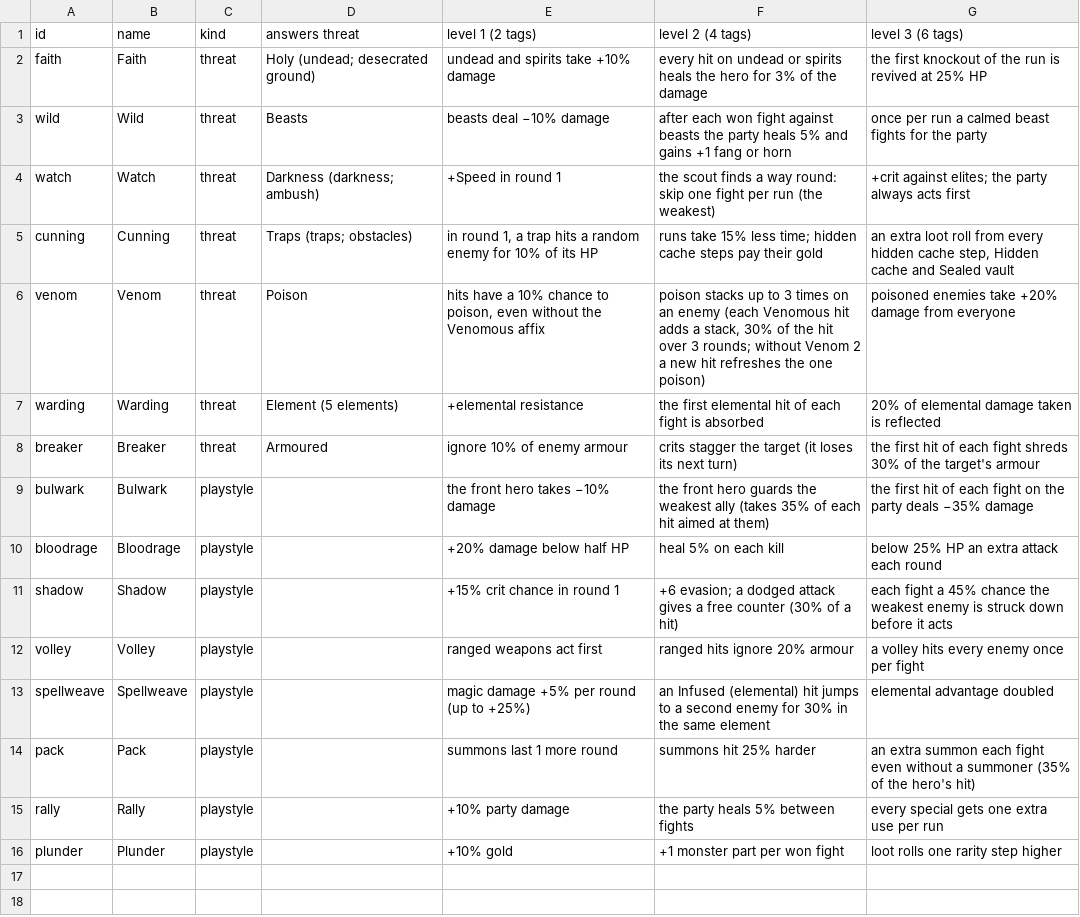
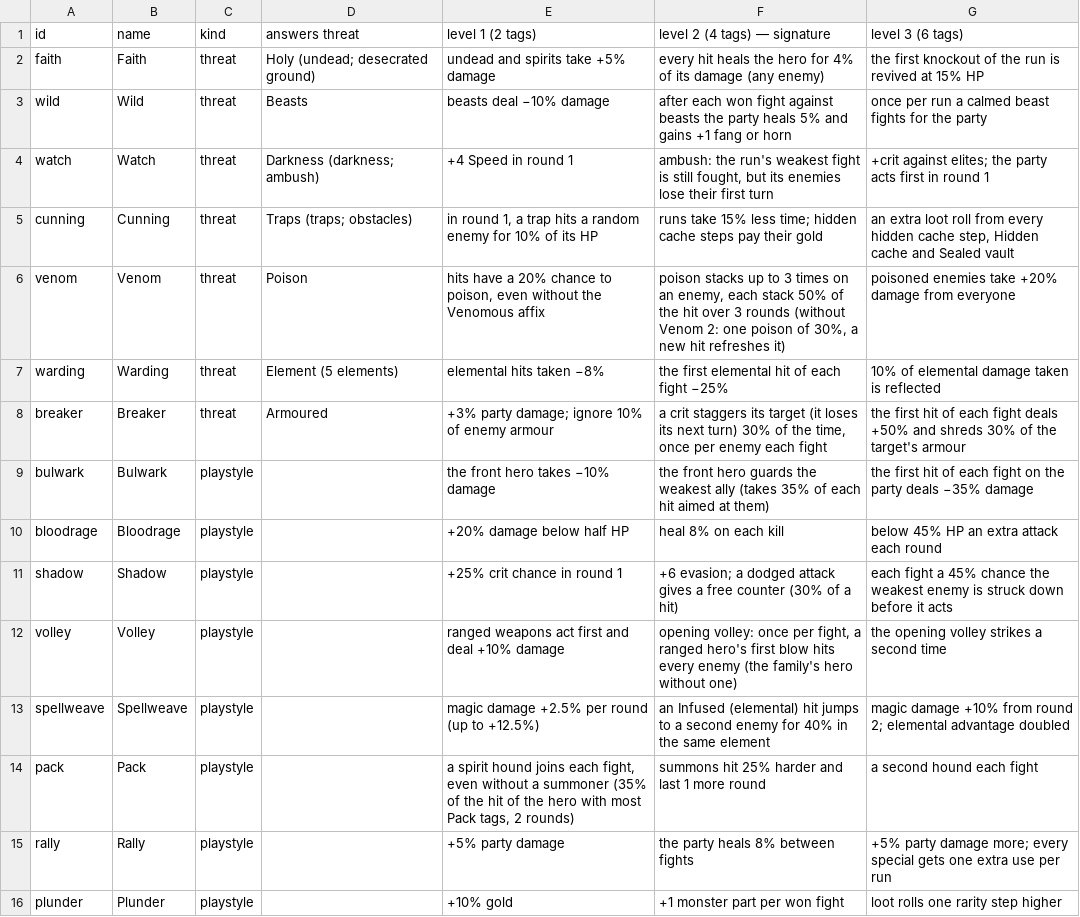
Before and after one commit to BarryWype/pocket-quartermaster, a CSV file: doc/design/families/families.csv, drawn as a sheet.

Commit message:
Families you can feel: each family's level 2 is its signature (marked in the family sheet); Volley (ranged +10%, an opening volley that strikes twice at level 3), Pack (a spirit hound from level 1 for any party, a second at 3), Faith (+5% vs undead, a heal on every hit, the revive at 15%), Breaker (+3% damage, a capped stagger, a heavy first hit), Warding, Rally, Spellweave and Bloodrage reworked; Watch ambushes the weakest fight instead of skipping it; Venom poisons on 20% of hits and stacks at 50%. Family focus teams are the fitted party with the family's class swapped in, measured at levels 1-3 per tier (threat families on their own foes), with one cap over all tiers, a spike check and a level 3 firing check. Tier 3: Dwarfhold first and not elemental, Storm Ridge second; elemental foes at tiers 3 and 5 trade damage for HP (bosses don't); the tier 2 boss's first clear gives an elemental stone. Dressing skips spares without a sought family tag (same choices, faster sim); the stale class affinity table is gone. Enemy strength refitted at 400 runs

```diff
--- a/doc/design/families/families.csv
+++ b/doc/design/families/families.csv
@@ -1,16 +1,16 @@
-id,name,kind,answers threat,level 1 (2 tags),level 2 (4 tags),level 3 (6 tags)
-faith,Faith,threat,Holy (undead; desecrated ground),undead and spirits take +10% damage,every hit on undead or spirits heals the hero for 3% of the damage,the first knockout of the run is revived at 25% HP
+id,name,kind,answers threat,level 1 (2 tags),level 2 (4 tags) — signature,level 3 (6 tags)
+faith,Faith,threat,Holy (undead; desecrated ground),undead and spirits take +5% damage,every hit heals the hero for 4% of its damage (any enemy),the first knockout of the run is revived at 15% HP
 wild,Wild,threat,Beasts,beasts deal −10% damage,after each won fight against beasts the party heals 5% and gains +1 fang or horn,once per run a calmed beast fights for the party
-watch,Watch,threat,Darkness (darkness; ambush),+Speed in round 1,the scout finds a way round: skip one fight per run (the weakest),+crit against elites; the party always acts first
+watch,Watch,threat,Darkness (darkness; ambush),+4 Speed in round 1,"ambush: the run's weakest fight is still fought, but its enemies lose their first turn","+crit against elites; the party acts first in round 1"
 cunning,Cunning,threat,Traps (traps; obstacles),"in round 1, a trap hits a random enemy for 10% of its HP",runs take 15% less time; hidden cache steps pay their gold,"an extra loot roll from every hidden cache step, Hidden cache and Sealed vault"
-venom,Venom,threat,Poison,"hits have a 10% chance to poison, even without the Venomous affix","poison stacks up to 3 times on an enemy (each Venomous hit adds a stack, 30% of the hit over 3 rounds; without Venom 2 a new hit refreshes the one poison)",poisoned enemies take +20% damage from everyone
-warding,Warding,threat,Element (5 elements),+elemental resistance,the first elemental hit of each fight is absorbed,20% of elemental damage taken is reflected
-breaker,Breaker,threat,Armoured,ignore 10% of enemy armour,crits stagger the target (it loses its next turn),the first hit of each fight shreds 30% of the target's armour
+venom,Venom,threat,Poison,"hits have a 20% chance to poison, even without the Venomous affix","poison stacks up to 3 times on an enemy, each stack 50% of the hit over 3 rounds (without Venom 2: one poison of 30%, a new hit refreshes it)",poisoned enemies take +20% damage from everyone
+warding,Warding,threat,Element (5 elements),elemental hits taken −8%,the first elemental hit of each fight −25%,10% of elemental damage taken is reflected
+breaker,Breaker,threat,Armoured,+3% party damage; ignore 10% of enemy armour,"a crit staggers its target (it loses its next turn) 30% of the time, once per enemy each fight",the first hit of each fight deals +50% and shreds 30% of the target's armour
 bulwark,Bulwark,playstyle,,the front hero takes −10% damage,the front hero guards the weakest ally (takes 35% of each hit aimed at them),the first hit of each fight on the party deals −35% damage
-bloodrage,Bloodrage,playstyle,,+20% damage below half HP,heal 5% on each kill,below 25% HP an extra attack each round
-shadow,Shadow,playstyle,,+15% crit chance in round 1,+6 evasion; a dodged attack gives a free counter (30% of a hit),each fight a 45% chance the weakest enemy is struck down before it acts
-volley,Volley,playstyle,,ranged weapons act first,ranged hits ignore 20% armour,a volley hits every enemy once per fight
-spellweave,Spellweave,playstyle,,magic damage +5% per round (up to +25%),an Infused (elemental) hit jumps to a second enemy for 30% in the same element,elemental advantage doubled
-pack,Pack,playstyle,,summons last 1 more round,summons hit 25% harder,an extra summon each fight even without a summoner (35% of the hero's hit)
-rally,Rally,playstyle,,+10% party damage,the party heals 5% between fights,every special gets one extra use per run
+bloodrage,Bloodrage,playstyle,,+20% damage below half HP,heal 8% on each kill,below 45% HP an extra attack each round
+shadow,Shadow,playstyle,,+25% crit chance in round 1,+6 evasion; a dodged attack gives a free counter (30% of a hit),each fight a 45% chance the weakest enemy is struck down before it acts
+volley,Volley,playstyle,,ranged weapons act first and deal +10% damage,"opening volley: once per fight, a ranged hero's first blow hits every enemy (the family's hero without one)",the opening volley strikes a second time
+spellweave,Spellweave,playstyle,,magic damage +2.5% per round (up to +12.5%),an Infused (elemental) hit jumps to a second enemy for 40% in the same element,magic damage +10% from round 2; elemental advantage doubled
+pack,Pack,playstyle,,"a spirit hound joins each fight, even without a summoner (35% of the hit of the hero with most Pack tags, 2 rounds)",summons hit 25% harder and last 1 more round,a second hound each fight
+rally,Rally,playstyle,,+5% party damage,the party heals 8% between fights,+5% party damage more; every special gets one extra use per run
 plunder,Plunder,playstyle,,+10% gold,+1 monster part per won fight,loot rolls one rarity step higher
```
Also changed, not shown: 39 other files.
